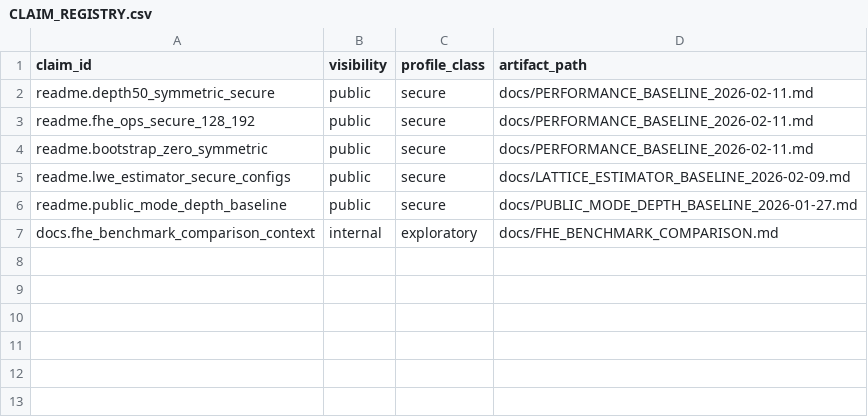
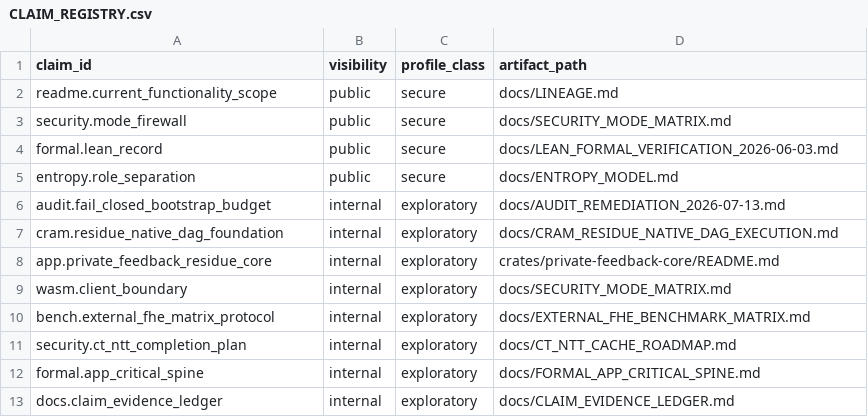
Before and after one commit to Skyelabz210/NINE65_v7, a CSV file: docs/CLAIM_REGISTRY.csv, drawn as a sheet.

Commit message:
docs: replace stale claims with current scoped evidence registry

```diff
--- a/docs/CLAIM_REGISTRY.csv
+++ b/docs/CLAIM_REGISTRY.csv
@@ -1,7 +1,13 @@
 claim_id,visibility,profile_class,artifact_path
-readme.depth50_symmetric_secure,public,secure,docs/PERFORMANCE_BASELINE_2026-02-11.md
-readme.fhe_ops_secure_128_192,public,secure,docs/PERFORMANCE_BASELINE_2026-02-11.md
-readme.bootstrap_zero_symmetric,public,secure,docs/PERFORMANCE_BASELINE_2026-02-11.md
-readme.lwe_estimator_secure_configs,public,secure,docs/LATTICE_ESTIMATOR_BASELINE_2026-02-09.md
-readme.public_mode_depth_baseline,public,secure,docs/PUBLIC_MODE_DEPTH_BASELINE_2026-01-27.md
-docs.fhe_benchmark_comparison_context,internal,exploratory,docs/FHE_BENCHMARK_COMPARISON.md
+readme.current_functionality_scope,public,secure,docs/LINEAGE.md
+security.mode_firewall,public,secure,docs/SECURITY_MODE_MATRIX.md
+formal.lean_record,public,secure,docs/LEAN_FORMAL_VERIFICATION_2026-06-03.md
+entropy.role_separation,public,secure,docs/ENTROPY_MODEL.md
+audit.fail_closed_bootstrap_budget,internal,exploratory,docs/AUDIT_REMEDIATION_2026-07-13.md
+cram.residue_native_dag_foundation,internal,exploratory,docs/CRAM_RESIDUE_NATIVE_DAG_EXECUTION.md
+app.private_feedback_residue_core,internal,exploratory,crates/private-feedback-core/README.md
+wasm.client_boundary,internal,exploratory,docs/SECURITY_MODE_MATRIX.md
+bench.external_fhe_matrix_protocol,internal,exploratory,docs/EXTERNAL_FHE_BENCHMARK_MATRIX.md
+security.ct_ntt_completion_plan,internal,exploratory,docs/CT_NTT_CACHE_ROADMAP.md
+formal.app_critical_spine,internal,exploratory,docs/FORMAL_APP_CRITICAL_SPINE.md
+docs.claim_evidence_ledger,internal,exploratory,docs/CLAIM_EVIDENCE_LEDGER.md
```
